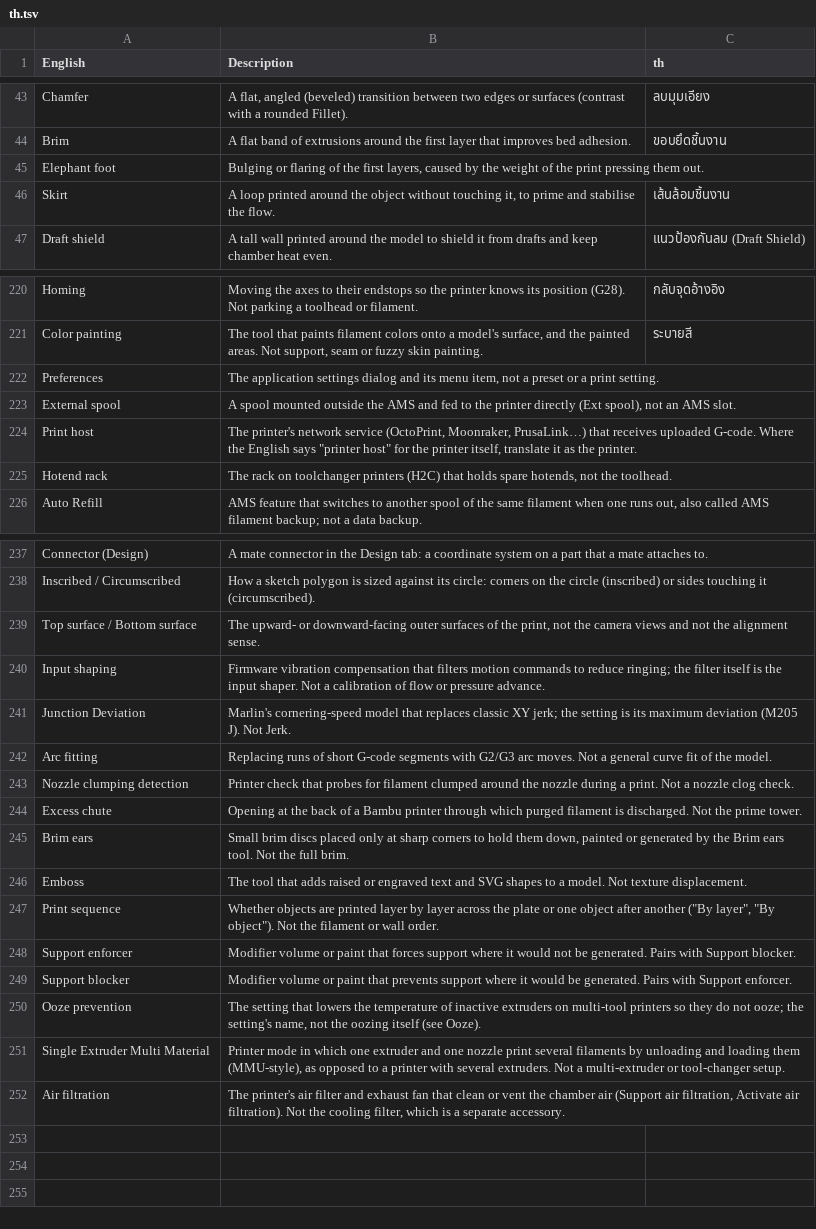
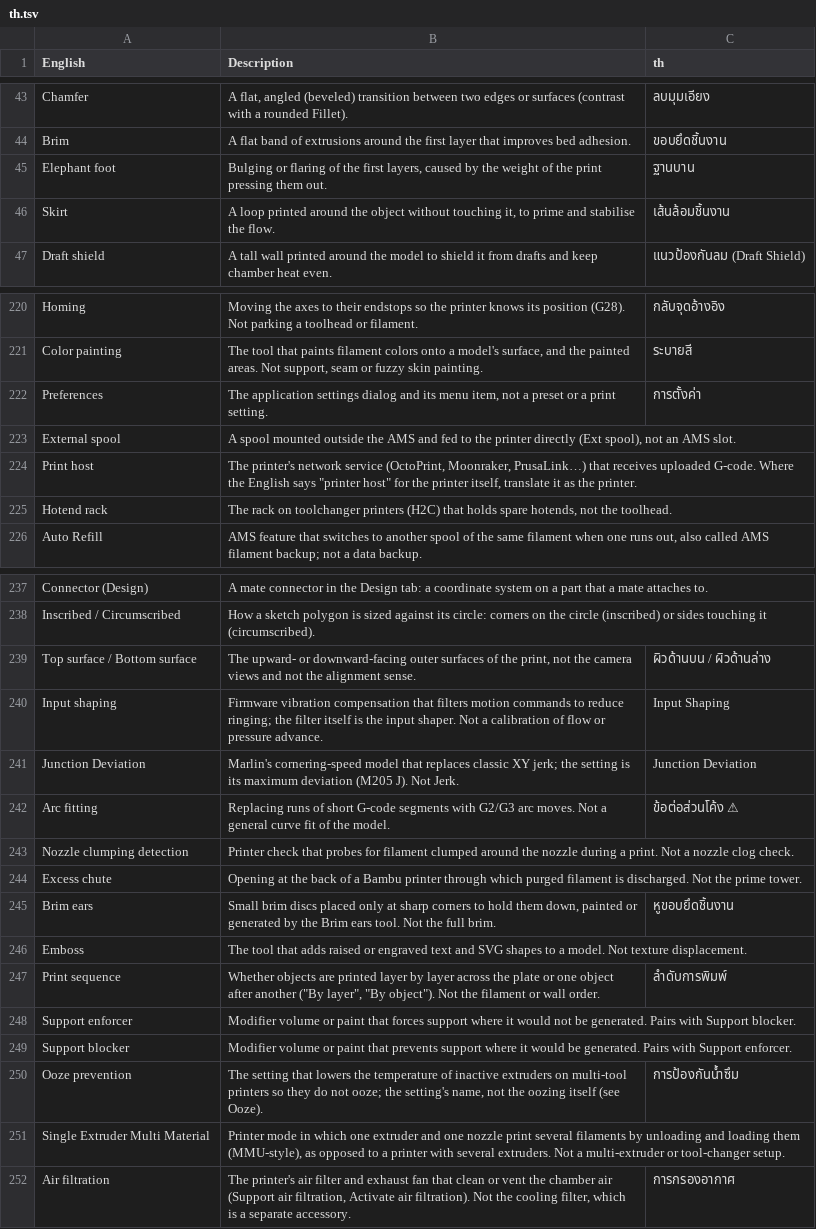
Before and after one commit to NanashiTheNameless/OrcaSlicer_WIKI, a TSV file: developer_reference/glossary/th.tsv, drawn as a sheet; only a part is shown, gaps mark what is left out.

Commit message:
Glossary update (#427)

```diff
--- a/developer_reference/glossary/th.tsv
+++ b/developer_reference/glossary/th.tsv
@@ -44,3 +44,3 @@ Chamfer	A flat, angled (beveled) transition between two edges or surfaces (contr
 Brim	A flat band of extrusions around the first layer that improves bed adhesion.	ขอบยึดชิ้นงาน
-Elephant foot	Bulging or flaring of the first layers, caused by the weight of the print pressing them out.	
+Elephant foot	Bulging or flaring of the first layers, caused by the weight of the print pressing them out.	ฐานบาน
 Skirt	A loop printed around the object without touching it, to prime and stabilise the flow.	เส้นล้อมชิ้นงาน
@@ -221,3 +221,3 @@ Homing	Moving the axes to their endstops so the printer knows its position (G28)
 Color painting	The tool that paints filament colors onto a model's surface, and the painted areas. Not support, seam or fuzzy skin painting.	ระบายสี
-Preferences	The application settings dialog and its menu item, not a preset or a print setting.	
+Preferences	The application settings dialog and its menu item, not a preset or a print setting.	การตั้งค่า
 External spool	A spool mounted outside the AMS and fed to the printer directly (Ext spool), not an AMS slot.	
@@ -238,15 +238,15 @@ Connector (Design)	A mate connector in the Design tab: a coordinate system on a
 Inscribed / Circumscribed	How a sketch polygon is sized against its circle: corners on the circle (inscribed) or sides touching it (circumscribed).	
-Top surface / Bottom surface	The upward- or downward-facing outer surfaces of the print, not the camera views and not the alignment sense.	
-Input shaping	Firmware vibration compensation that filters motion commands to reduce ringing; the filter itself is the input shaper. Not a calibration of flow or pressure advance.	
-Junction Deviation	Marlin's cornering-speed model that replaces classic XY jerk; the setting is its maximum deviation (M205 J). Not Jerk.	
-Arc fitting	Replacing runs of short G-code segments with G2/G3 arc moves. Not a general curve fit of the model.	
+Top surface / Bottom surface	The upward- or downward-facing outer surfaces of the print, not the camera views and not the alignment sense.	ผิวด้านบน / ผิวด้านล่าง
+Input shaping	Firmware vibration compensation that filters motion commands to reduce ringing; the filter itself is the input shaper. Not a calibration of flow or pressure advance.	Input Shaping
+Junction Deviation	Marlin's cornering-speed model that replaces classic XY jerk; the setting is its maximum deviation (M205 J). Not Jerk.	Junction Deviation
+Arc fitting	Replacing runs of short G-code segments with G2/G3 arc moves. Not a general curve fit of the model.	ข้อต่อส่วนโค้ง ⚠
 Nozzle clumping detection	Printer check that probes for filament clumped around the nozzle during a print. Not a nozzle clog check.	
 Excess chute	Opening at the back of a Bambu printer through which purged filament is discharged. Not the prime tower.	
-Brim ears	Small brim discs placed only at sharp corners to hold them down, painted or generated by the Brim ears tool. Not the full brim.	
+Brim ears	Small brim discs placed only at sharp corners to hold them down, painted or generated by the Brim ears tool. Not the full brim.	หูขอบยึดชิ้นงาน
 Emboss	The tool that adds raised or engraved text and SVG shapes to a model. Not texture displacement.	
-Print sequence	Whether objects are printed layer by layer across the plate or one object after another ("By layer", "By object"). Not the filament or wall order.	
+Print sequence	Whether objects are printed layer by layer across the plate or one object after another ("By layer", "By object"). Not the filament or wall order.	ลำดับการพิมพ์
 Support enforcer	Modifier volume or paint that forces support where it would not be generated. Pairs with Support blocker.	
 Support blocker	Modifier volume or paint that prevents support where it would be generated. Pairs with Support enforcer.	
-Ooze prevention	The setting that lowers the temperature of inactive extruders on multi-tool printers so they do not ooze; the setting's name, not the oozing itself (see Ooze).	
+Ooze prevention	The setting that lowers the temperature of inactive extruders on multi-tool printers so they do not ooze; the setting's name, not the oozing itself (see Ooze).	การป้องกันน้ำซึม
 Single Extruder Multi Material	Printer mode in which one extruder and one nozzle print several filaments by unloading and loading them (MMU-style), as opposed to a printer with several extruders. Not a multi-extruder or tool-changer setup.	
-Air filtration	The printer's air filter and exhaust fan that clean or vent the chamber air (Support air filtration, Activate air filtration). Not the cooling filter, which is a separate accessory.	
+Air filtration	The printer's air filter and exhaust fan that clean or vent the chamber air (Support air filtration, Activate air filtration). Not the cooling filter, which is a separate accessory.	การกรองอากาศ
```
Also changed, not shown: developer_reference/glossary/it.tsv, developer_reference/glossary/lt.tsv, 18 other files.
